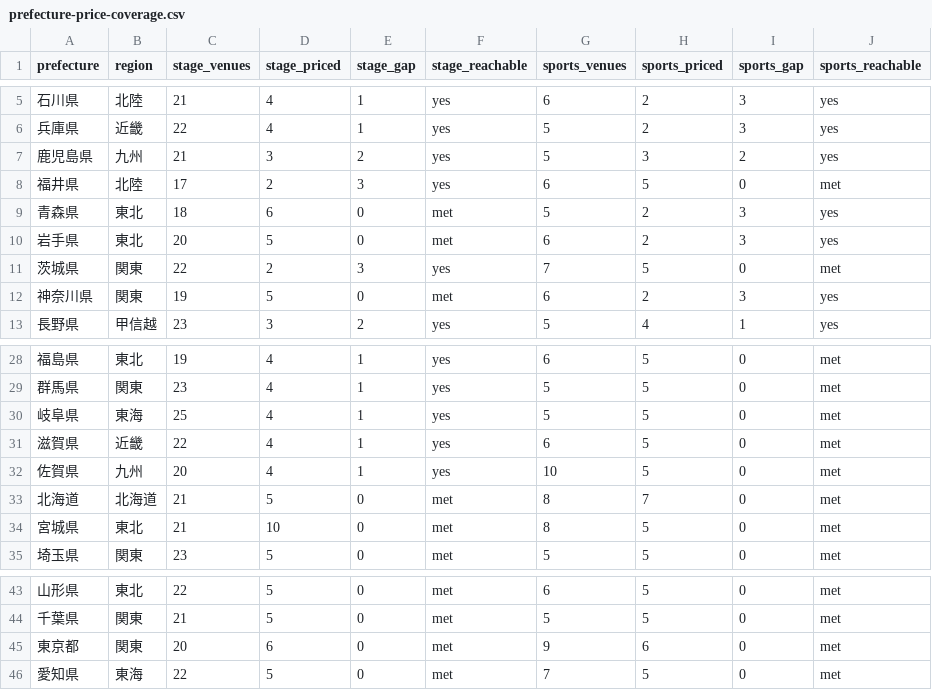
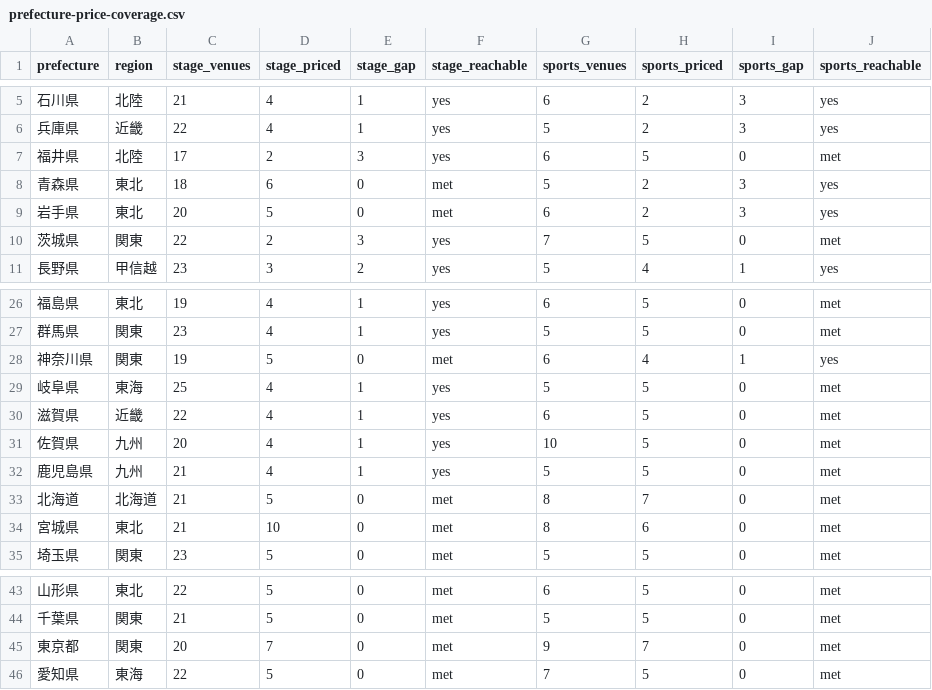
Before and after one commit to aratama-ship-it/venue-monosashi, a CSV file: data/prefecture-price-coverage.csv, drawn as a sheet; only a part is shown, gaps mark what is left out.

```diff
--- a/data/prefecture-price-coverage.csv
+++ b/data/prefecture-price-coverage.csv
@@ -6,3 +6,2 @@ prefecture,region,stage_venues,stage_priced,stage_gap,stage_reachable,sports_ven
 兵庫県,近畿,22,4,1,yes,5,2,3,yes
-鹿児島県,九州,21,3,2,yes,5,3,2,yes
 福井県,北陸,17,2,3,yes,6,5,0,met
@@ -11,3 +10,2 @@ prefecture,region,stage_venues,stage_priced,stage_gap,stage_reachable,sports_ven
 茨城県,関東,22,2,3,yes,7,5,0,met
-神奈川県,関東,19,5,0,met,6,2,3,yes
 長野県,甲信越,23,3,2,yes,5,4,1,yes
@@ -29,2 +27,3 @@ prefecture,region,stage_venues,stage_priced,stage_gap,stage_reachable,sports_ven
 群馬県,関東,23,4,1,yes,5,5,0,met
+神奈川県,関東,19,5,0,met,6,4,1,yes
 岐阜県,東海,25,4,1,yes,5,5,0,met
@@ -32,4 +31,5 @@ prefecture,region,stage_venues,stage_priced,stage_gap,stage_reachable,sports_ven
 佐賀県,九州,20,4,1,yes,10,5,0,met
+鹿児島県,九州,21,4,1,yes,5,5,0,met
 北海道,北海道,21,5,0,met,8,7,0,met
-宮城県,東北,21,10,0,met,8,5,0,met
+宮城県,東北,21,10,0,met,8,6,0,met
 埼玉県,関東,23,5,0,met,5,5,0,met
@@ -44,3 +44,3 @@ prefecture,region,stage_venues,stage_priced,stage_gap,stage_reachable,sports_ven
 千葉県,関東,21,5,0,met,5,5,0,met
-東京都,関東,20,6,0,met,9,6,0,met
+東京都,関東,20,7,0,met,9,7,0,met
 愛知県,東海,22,5,0,met,7,5,0,met
```
Also changed, not shown: data/budget-scenarios.csv, 2 other files.
